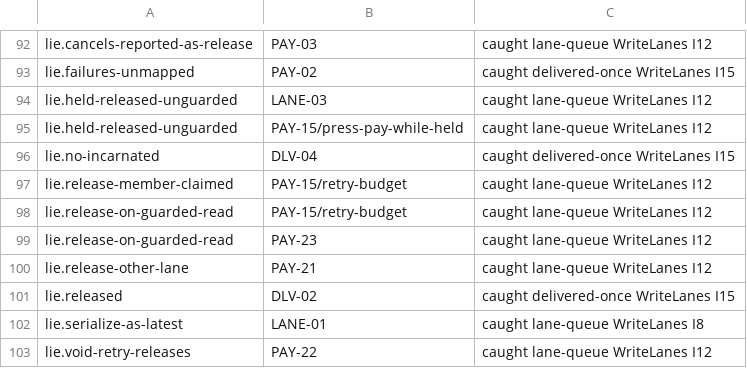
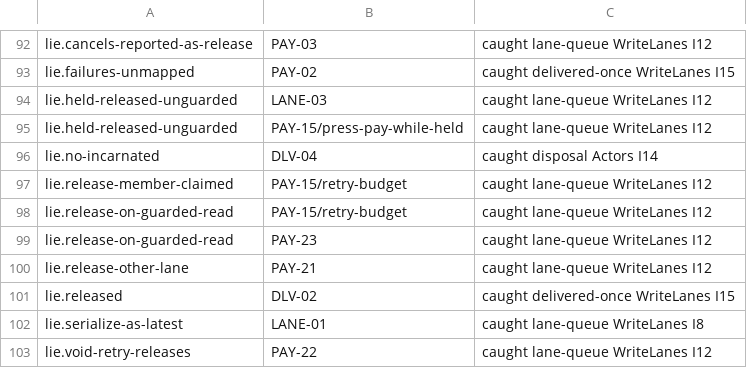
Before and after one commit to heyitsarpit/flow-state, a TSV file: packages/flow-state-v3/conformance/catch-matrix.prototype.tsv, drawn as a sheet; only a part is shown, gaps mark what is left out.

```diff
--- a/packages/flow-state-v3/conformance/catch-matrix.prototype.tsv
+++ b/packages/flow-state-v3/conformance/catch-matrix.prototype.tsv
@@ -95,3 +95,3 @@ lie.held-released-unguarded	LANE-03	caught lane-queue WriteLanes I12
 lie.held-released-unguarded	PAY-15/press-pay-while-held	caught lane-queue WriteLanes I12
-lie.no-incarnated	DLV-04	caught delivered-once WriteLanes I15
+lie.no-incarnated	DLV-04	caught disposal Actors I14
 lie.release-member-claimed	PAY-15/retry-budget	caught lane-queue WriteLanes I12
```
Also changed, not shown: packages/flow-state-v3/conformance/catch-sweep.prototype.tsv, 15 other files.
